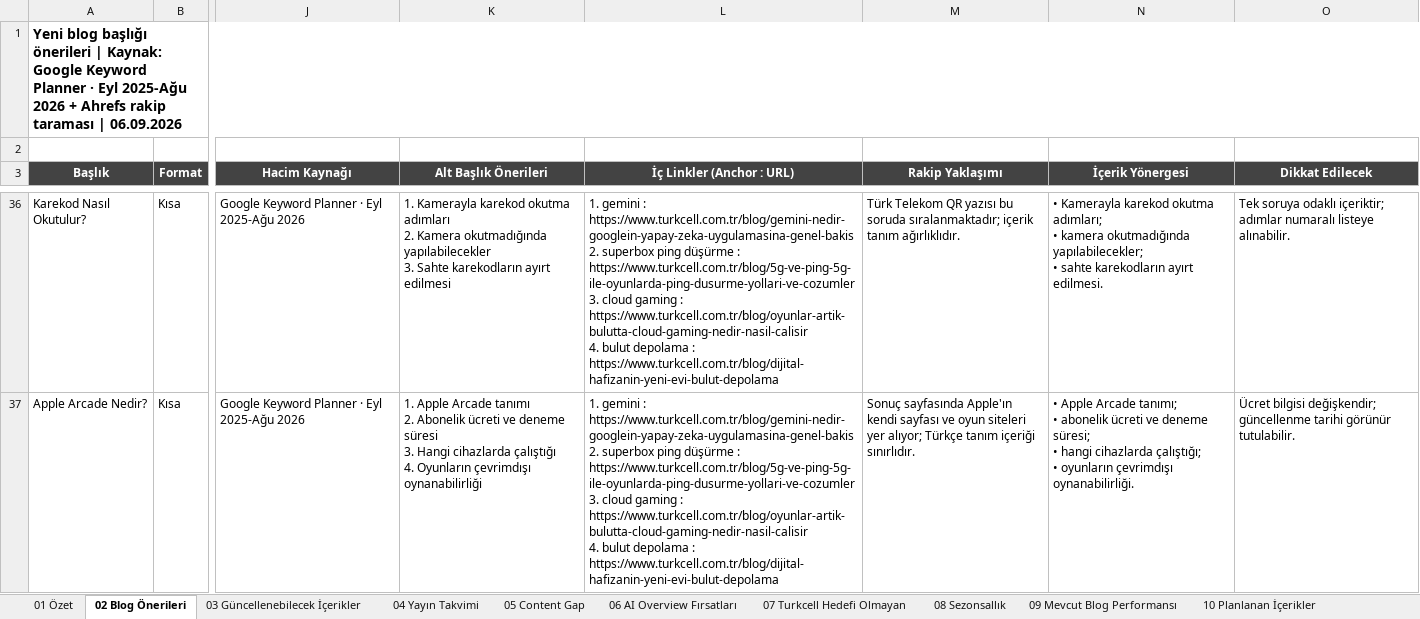
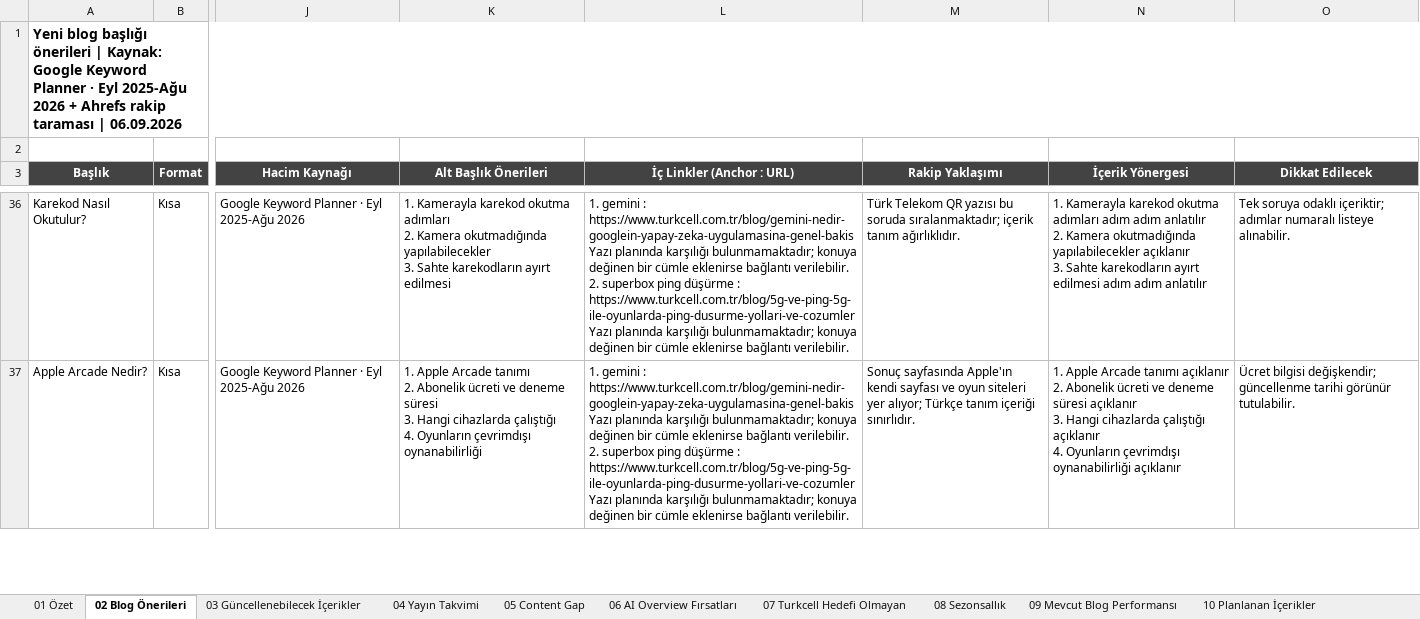
Before and after one commit to erdogan1ozdemir/turkcell-blog-oneri-sep-26, an Excel workbook: Turkcell_Blog_Yeni_Trafik_Kaynaklari_Fikir_Hacim.xlsx, sheet 02 Blog Önerileri, drawn as a sheet; only a part is shown, gaps mark what is left out; values as stored, in another font and other column widths than the file's, no borders; ↵ is a line break in a cell; the diff covers the shown part only; the diff names each change by its address in the sheet, - before the commit and + after, or states it on an @@ line.

```diff
--- a/Turkcell_Blog_Yeni_Trafik_Kaynaklari_Fikir_Hacim.xlsx (sheet 02 Blog Önerileri)
+++ b/Turkcell_Blog_Yeni_Trafik_Kaynaklari_Fikir_Hacim.xlsx (sheet 02 Blog Önerileri)
-L36:L37 (İç Linkler (Anchor : URL)): …: https://www.turkcell.com.tr/blog/gemini-nedir-googlein-yapay-zeka-uygulamasina-genel-bakis ↵ 2. superbox ping düşürme : https://www.turkcell.com.tr/blog/5g-ve-ping-5g-ile-oyunlarda-ping-dusurme-yollari-ve-cozumler ↵ 3. cloud gaming : https://www.turkcell.com.tr/blog/oyunlar-artik-bulutta-cloud-gaming-nedir-nasil-calisir ↵ 4. bulut depolama : https://www.turkcell.com.tr/blog/dijital-hafizanin-yeni-evi-bulut-depolama
+L36:L37 (İç Linkler (Anchor : URL)): …: https://www.turkcell.com.tr/blog/gemini-nedir-googlein-yapay-zeka-uygulamasina-genel-bakis ↵ Yazı planında karşılığı bulunmamaktadır; konuya değinen bir cümle eklenirse bağlantı verilebilir. ↵ 2. superbox ping düşürme : https://www.turkcell.com.tr/blog/5g-ve-ping-5g-ile-oyunlarda-ping-dusurme-yollari-ve-cozumler ↵ Yazı planında karşılığı bulunmamaktadır; konuya değinen bir cümle eklenirse bağlantı verilebilir.
-N36 (İçerik Yönergesi): • Kamerayla karekod okutma adımları; ↵ • kamera okutmadığında yapılabilecekler; ↵ • sahte karekodların ayırt edilmesi.
+N36 (İçerik Yönergesi): 1. Kamerayla karekod okutma adımları adım adım anlatılır ↵ 2. Kamera okutmadığında yapılabilecekler açıklanır ↵ 3. Sahte karekodların ayırt edilmesi adım adım anlatılır
-N37 (İçerik Yönergesi): • Apple Arcade tanımı; ↵ • abonelik ücreti ve deneme süresi; ↵ • hangi cihazlarda çalıştığı; ↵ • oyunların çevrimdışı oynanabilirliği.
+N37 (İçerik Yönergesi): 1. Apple Arcade tanımı açıklanır ↵ 2. Abonelik ücreti ve deneme süresi açıklanır ↵ 3. Hangi cihazlarda çalıştığı açıklanır ↵ 4. Oyunların çevrimdışı oynanabilirliği açıklanır
```
Also changed, not shown: 70 edited cells elsewhere in this sheet, sheet 03 Güncellenebilecek İçerikler, 1 other file.
